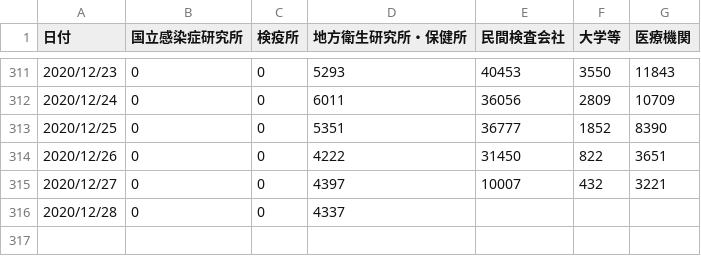
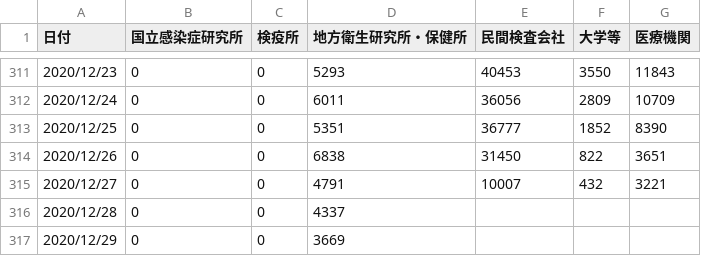
Before and after one commit to kaz-ogiwara/covid19, a CSV file: data/pcr_case_daily.csv, drawn as a sheet; only a part is shown, gaps mark what is left out.

```diff
--- a/data/pcr_case_daily.csv
+++ b/data/pcr_case_daily.csv
@@ -313,4 +313,5 @@
 2020/12/25,0,0,5351,36777,1852,8390
-2020/12/26,0,0,4222,31450,822,3651
-2020/12/27,0,0,4397,10007,432,3221
+2020/12/26,0,0,6838,31450,822,3651
+2020/12/27,0,0,4791,10007,432,3221
 2020/12/28,0,0,4337,,,
+2020/12/29,0,0,3669,,,
```
Also changed, not shown: data/cases_total.csv, data/death_total.csv, 7 other files.
